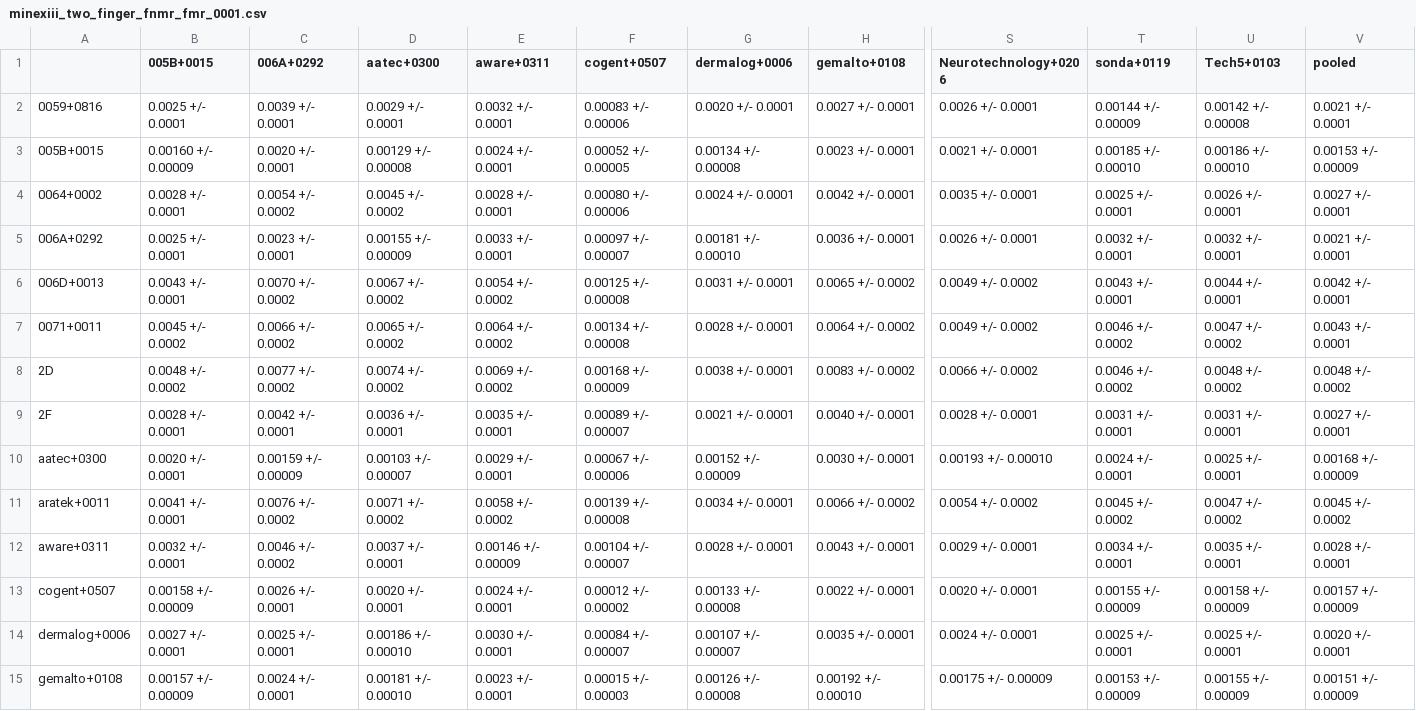
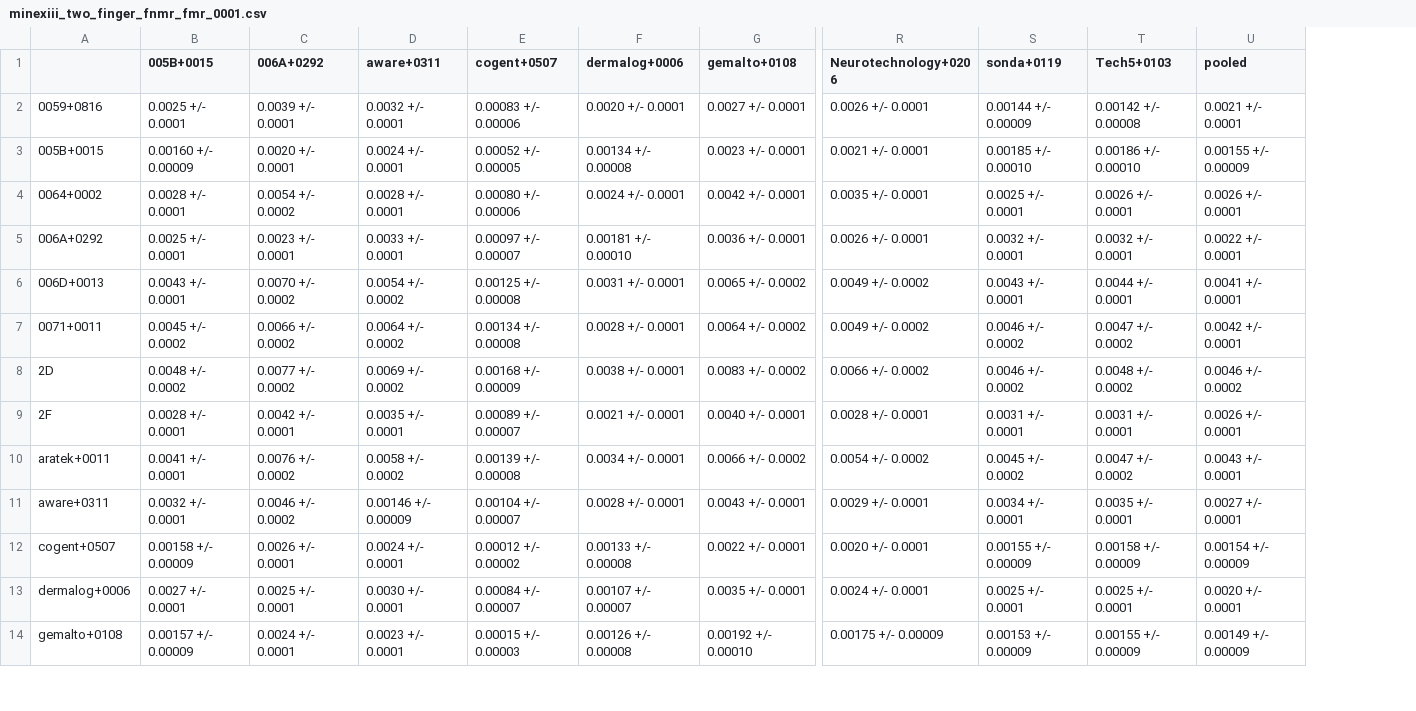
Before and after one commit to usnistgov/minex, a CSV file: results/csvs/minexiii_two_finger_fnmr_fmr_0001.csv, drawn as a sheet; only a part is shown, gaps mark what is left out; removed rows and columns are numbered as before the commit, all else as after; rows hold the shown columns only; the diff covers the shown part only; the diff names each change by its address in the sheet, - before the commit and + after, or states it on an @@ line.

```diff
--- a/results/csvs/minexiii_two_finger_fnmr_fmr_0001.csv
+++ b/results/csvs/minexiii_two_finger_fnmr_fmr_0001.csv
-column D (aatec+0300), rows 2-9: 0.0029 +/- 0.0001 | 0.00129 +/- 0.00008 | 0.0045 +/- 0.0002 | 0.00155 +/- 0.00009 | 0.0067 +/- 0.0002 | 0.0065 +/- 0.0002 | 0.0074 +/- 0.0002 | 0.0036 +/- 0.0001; rows 11-15: 0.0071 +/- 0.0002 | 0.0037 +/- 0.0001 | 0.0020 +/- 0.0001 | 0.00186 +/- 0.00010 | 0.00181 +/- 0.00010
-U3 (pooled): 0.00153 +/- 0.00009
+U3 (pooled): 0.00155 +/- 0.00009
-U4 (pooled): 0.0027 +/- 0.0001
+U4 (pooled): 0.0026 +/- 0.0001
-U5 (pooled): 0.0021 +/- 0.0001
+U5 (pooled): 0.0022 +/- 0.0001
-U6 (pooled): 0.0042 +/- 0.0001
+U6 (pooled): 0.0041 +/- 0.0001
-U7 (pooled): 0.0043 +/- 0.0001
+U7 (pooled): 0.0042 +/- 0.0001
-U8 (pooled): 0.0048 +/- 0.0002
+U8 (pooled): 0.0046 +/- 0.0002
-U9 (pooled): 0.0027 +/- 0.0001
+U9 (pooled): 0.0026 +/- 0.0001
-row 10: aatec+0300 | 0.0020 +/- 0.0001 | 0.00159 +/- 0.00009 | 0.00103 +/- 0.00007 | 0.0029 +/- 0.0001 | 0.00067 +/- 0.00006 | 0.00152 +/- 0.00009 | 0.0030 +/- 0.0001 | 0.00193 +/- 0.00010 | 0.0024 +/- 0.0001 | 0.0025 +/- 0.0001 | 0.00168 +/- 0.00009
-U10 (pooled): 0.0045 +/- 0.0002
+U10 (pooled): 0.0043 +/- 0.0001
-U11 (pooled): 0.0028 +/- 0.0001
+U11 (pooled): 0.0027 +/- 0.0001
-U12 (pooled): 0.00157 +/- 0.00009
+U12 (pooled): 0.00154 +/- 0.00009
-U14 (pooled): 0.00151 +/- 0.00009
+U14 (pooled): 0.00149 +/- 0.00009
```
Also changed, not shown: 24 edited cells elsewhere in this file, results/csvs/minexiii_timing.csv, results/csvs/minexiii_two_finger_fnmr_fmr_01.csv, 50 other files.
